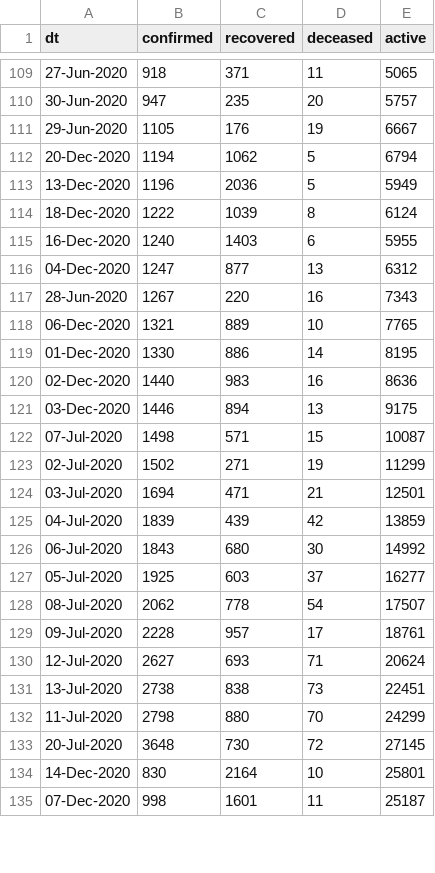
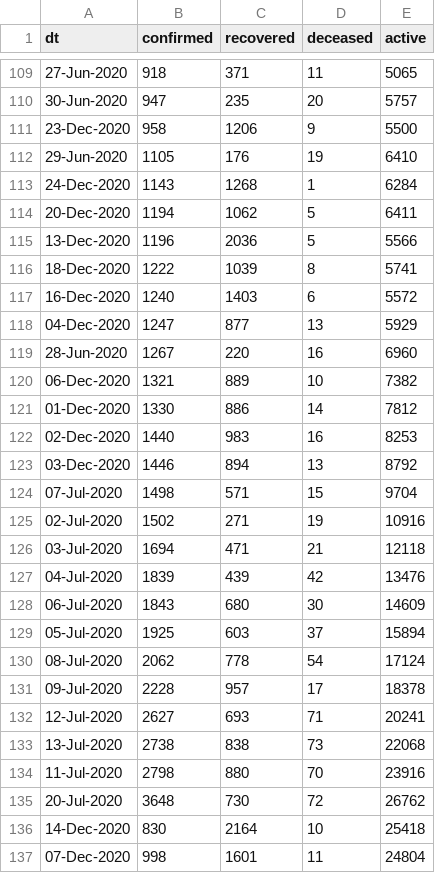
Before and after one commit to vsbabu/covid19_fb_ts, a CSV file: ka.csv, drawn as a sheet; only a part is shown, gaps mark what is left out; the diff covers the shown part only.

```diff
--- a/ka.csv
+++ b/ka.csv
@@ -110,26 +110,28 @@ dt,confirmed,recovered,deceased,active
 30-Jun-2020,947,235,20,5757
-29-Jun-2020,1105,176,19,6667
-20-Dec-2020,1194,1062,5,6794
-13-Dec-2020,1196,2036,5,5949
-18-Dec-2020,1222,1039,8,6124
-16-Dec-2020,1240,1403,6,5955
-04-Dec-2020,1247,877,13,6312
-28-Jun-2020,1267,220,16,7343
-06-Dec-2020,1321,889,10,7765
-01-Dec-2020,1330,886,14,8195
-02-Dec-2020,1440,983,16,8636
-03-Dec-2020,1446,894,13,9175
-07-Jul-2020,1498,571,15,10087
-02-Jul-2020,1502,271,19,11299
-03-Jul-2020,1694,471,21,12501
-04-Jul-2020,1839,439,42,13859
-06-Jul-2020,1843,680,30,14992
-05-Jul-2020,1925,603,37,16277
-08-Jul-2020,2062,778,54,17507
-09-Jul-2020,2228,957,17,18761
-12-Jul-2020,2627,693,71,20624
-13-Jul-2020,2738,838,73,22451
-11-Jul-2020,2798,880,70,24299
-20-Jul-2020,3648,730,72,27145
-14-Dec-2020,830,2164,10,25801
-07-Dec-2020,998,1601,11,25187
+23-Dec-2020,958,1206,9,5500
+29-Jun-2020,1105,176,19,6410
+24-Dec-2020,1143,1268,1,6284
+20-Dec-2020,1194,1062,5,6411
+13-Dec-2020,1196,2036,5,5566
+18-Dec-2020,1222,1039,8,5741
+16-Dec-2020,1240,1403,6,5572
+04-Dec-2020,1247,877,13,5929
+28-Jun-2020,1267,220,16,6960
+06-Dec-2020,1321,889,10,7382
+01-Dec-2020,1330,886,14,7812
+02-Dec-2020,1440,983,16,8253
+03-Dec-2020,1446,894,13,8792
+07-Jul-2020,1498,571,15,9704
+02-Jul-2020,1502,271,19,10916
+03-Jul-2020,1694,471,21,12118
+04-Jul-2020,1839,439,42,13476
+06-Jul-2020,1843,680,30,14609
+05-Jul-2020,1925,603,37,15894
+08-Jul-2020,2062,778,54,17124
+09-Jul-2020,2228,957,17,18378
+12-Jul-2020,2627,693,71,20241
+13-Jul-2020,2738,838,73,22068
+11-Jul-2020,2798,880,70,23916
+20-Jul-2020,3648,730,72,26762
+14-Dec-2020,830,2164,10,25418
+07-Dec-2020,998,1601,11,24804
```
Also changed, not shown: 59 edited cells elsewhere in this file, daily.csv, kl.csv, 39 other files.
